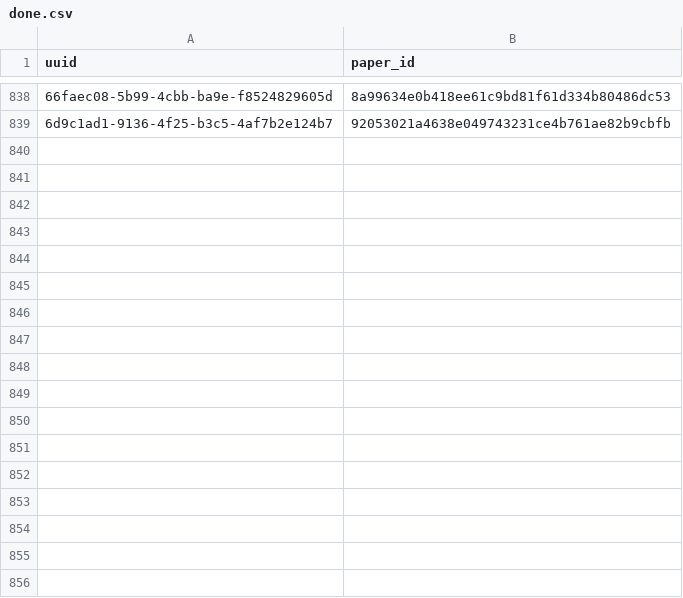
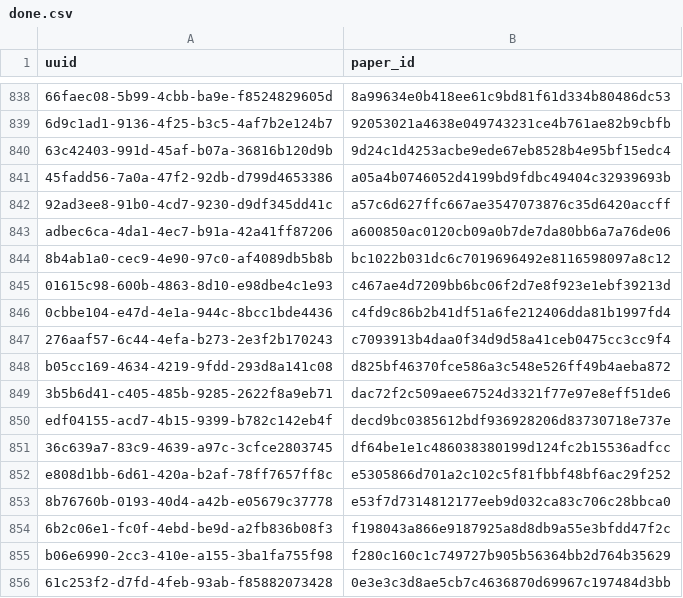
Before and after one commit to dev-SR/research-paper-downloader-pdf, a CSV file: data/info/done.csv, drawn as a sheet; only a part is shown, gaps mark what is left out; the diff names each change by its address in the sheet, - before the commit and + after, or states it on an @@ line.

```diff
--- a/data/info/done.csv
+++ b/data/info/done.csv
+row 840: 63c42403-991d-45af-b07a-36816b120d9b | 9d24c1d4253acbe9ede67eb8528b4e95bf15edc4
+row 841: 45fadd56-7a0a-47f2-92db-d799d4653386 | a05a4b0746052d4199bd9fdbc49404c32939693b
+row 842: 92ad3ee8-91b0-4cd7-9230-d9df345dd41c | a57c6d627ffc667ae3547073876c35d6420accff
+row 843: adbec6ca-4da1-4ec7-b91a-42a41ff87206 | a600850ac0120cb09a0b7de7da80bb6a7a76de06
+row 844: 8b4ab1a0-cec9-4e90-97c0-af4089db5b8b | bc1022b031dc6c7019696492e8116598097a8c12
+row 845: 01615c98-600b-4863-8d10-e98dbe4c1e93 | c467ae4d7209bb6bc06f2d7e8f923e1ebf39213d
+row 846: 0cbbe104-e47d-4e1a-944c-8bcc1bde4436 | c4fd9c86b2b41df51a6fe212406dda81b1997fd4
+row 847: 276aaf57-6c44-4efa-b273-2e3f2b170243 | c7093913b4daa0f34d9d58a41ceb0475cc3cc9f4
+row 848: b05cc169-4634-4219-9fdd-293d8a141c08 | d825bf46370fce586a3c548e526ff49b4aeba872
+row 849: 3b5b6d41-c405-485b-9285-2622f8a9eb71 | dac72f2c509aee67524d3321f77e97e8eff51de6
+row 850: edf04155-acd7-4b15-9399-b782c142eb4f | decd9bc0385612bdf936928206d83730718e737e
+row 851: 36c639a7-83c9-4639-a97c-3cfce2803745 | df64be1e1c486038380199d124fc2b15536adfcc
+row 852: e808d1bb-6d61-420a-b2af-78ff7657ff8c | e5305866d701a2c102c5f81fbbf48bf6ac29f252
+row 853: 8b76760b-0193-40d4-a42b-e05679c37778 | e53f7d7314812177eeb9d032ca83c706c28bbca0
+row 854: 6b2c06e1-fc0f-4ebd-be9d-a2fb836b08f3 | f198043a866e9187925a8d8db9a55e3bfdd47f2c
+row 855: b06e6990-2cc3-410e-a155-3ba1fa755f98 | f280c160c1c749727b905b56364bb2d764b35629
+row 856: 61c253f2-d7fd-4feb-93ab-f85882073428 | 0e3e3c3d8ae5cb7c4636870d69967c197484d3bb
```
Also changed, not shown: data/info/not_found.csv, data/info/processed.csv, 1 other file.
